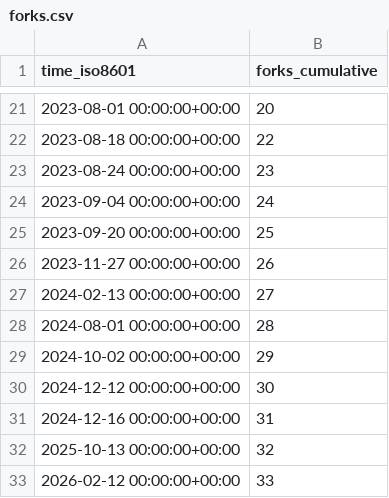
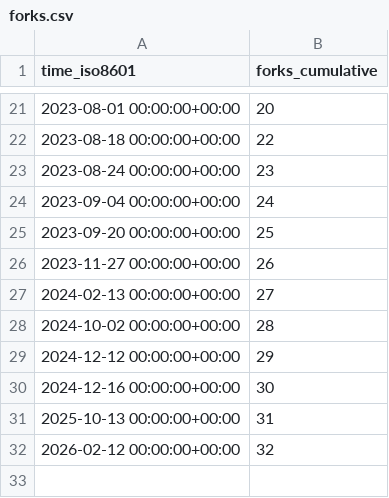
Before and after one commit to elixir-tools/elixir-tools.nvim, a CSV file: elixir-tools/elixir-tools.nvim/ghrs-data/forks.csv, drawn as a sheet; only a part is shown, gaps mark what is left out.

```diff
--- a/elixir-tools/elixir-tools.nvim/ghrs-data/forks.csv
+++ b/elixir-tools/elixir-tools.nvim/ghrs-data/forks.csv
@@ -27,7 +27,6 @@ time_iso8601,forks_cumulative
 2024-02-13 00:00:00+00:00,27
-2024-08-01 00:00:00+00:00,28
-2024-10-02 00:00:00+00:00,29
-2024-12-12 00:00:00+00:00,30
-2024-12-16 00:00:00+00:00,31
-2025-10-13 00:00:00+00:00,32
-2026-02-12 00:00:00+00:00,33
+2024-10-02 00:00:00+00:00,28
+2024-12-12 00:00:00+00:00,29
+2024-12-16 00:00:00+00:00,30
+2025-10-13 00:00:00+00:00,31
+2026-02-12 00:00:00+00:00,32
```
